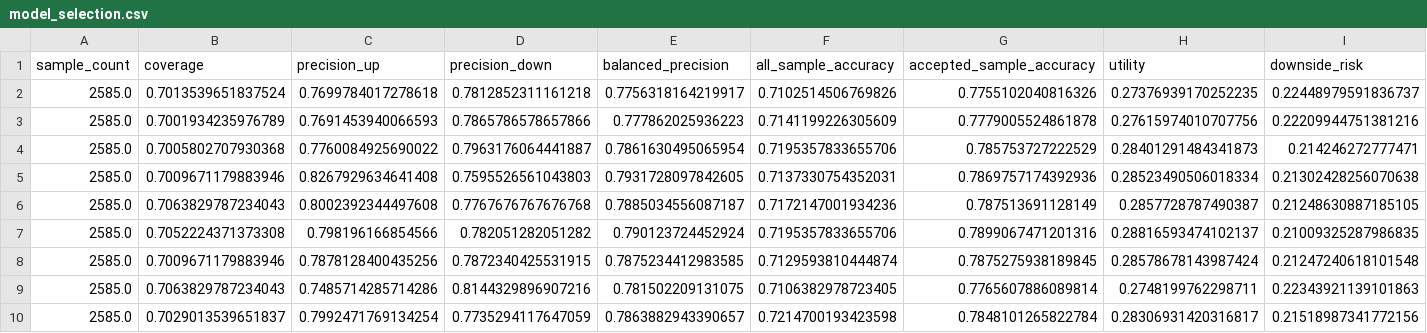
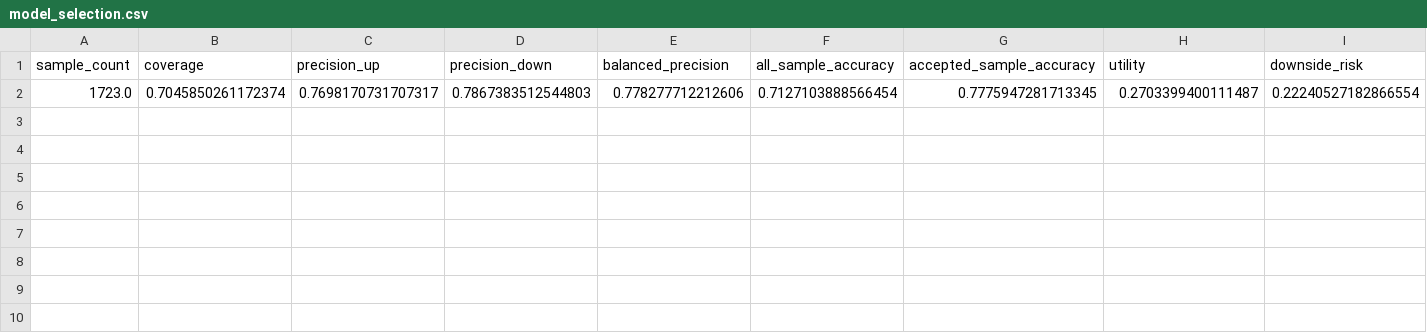
Before and after one commit to xzavierxu-pixel/trade_distribution, a CSV file: models/early_trade_label_v1/model_selection.csv, drawn as a sheet; only a part is shown; removed rows and columns are numbered as before the commit, all else as after; rows hold the shown columns only; the diff names each change by its address in the sheet, - before the commit and + after, or states it on an @@ line.

```diff
--- a/models/early_trade_label_v1/model_selection.csv
+++ b/models/early_trade_label_v1/model_selection.csv
-row 2: 2585.0 | 0.7013539651837524 | 0.7699784017278618 | 0.7812852311161218 | 0.7756318164219917 | 0.7102514506769826 | 0.7755102040816326 | 0.27376939170252235 | 0.22448979591836737
-row 3: 2585.0 | 0.7001934235976789 | 0.7691453940066593 | 0.7865786578657866 | 0.777862025936223 | 0.7141199226305609 | 0.7779005524861878 | 0.27615974010707756 | 0.22209944751381216
-row 4: 2585.0 | 0.7005802707930368 | 0.7760084925690022 | 0.7963176064441887 | 0.7861630495065954 | 0.7195357833655706 | 0.785753727222529 | 0.28401291484341873 | 0.214246272777471
-row 5: 2585.0 | 0.7009671179883946 | 0.8267929634641408 | 0.7595526561043803 | 0.7931728097842605 | 0.7137330754352031 | 0.7869757174392936 | 0.28523490506018334 | 0.21302428256070638
-row 6: 2585.0 | 0.7063829787234043 | 0.8002392344497608 | 0.7767676767676768 | 0.7885034556087187 | 0.7172147001934236 | 0.787513691128149 | 0.2857728787490387 | 0.21248630887185105
-row 7: 2585.0 | 0.7052224371373308 | 0.798196166854566 | 0.782051282051282 | 0.790123724452924 | 0.7195357833655706 | 0.7899067471201316 | 0.28816593474102137 | 0.21009325287986835
-row 8: 2585.0 | 0.7009671179883946 | 0.7878128400435256 | 0.7872340425531915 | 0.7875234412983585 | 0.7129593810444874 | 0.7875275938189845 | 0.28578678143987424 | 0.21247240618101548
-row 9: 2585.0 | 0.7063829787234043 | 0.7485714285714286 | 0.8144329896907216 | 0.781502209131075 | 0.7106382978723405 | 0.7765607886089814 | 0.2748199762298711 | 0.22343921139101863
-row 10: 2585.0 | 0.7029013539651837 | 0.7992471769134254 | 0.7735294117647059 | 0.7863882943390657 | 0.7214700193423598 | 0.7848101265822784 | 0.28306931420316817 | 0.21518987341772156
+row 2: 1723.0 | 0.7045850261172374 | 0.7698170731707317 | 0.7867383512544803 | 0.778277712212606 | 0.7127103888566454 | 0.7775947281713345 | 0.2703399400111487 | 0.22240527182866554
```
Also changed, not shown: execution_engine/deploy/early_trade_label_v1/false_up_slices.csv, execution_engine/deploy/early_trade_label_v1/tuning_candidates.csv, 29 other files.
